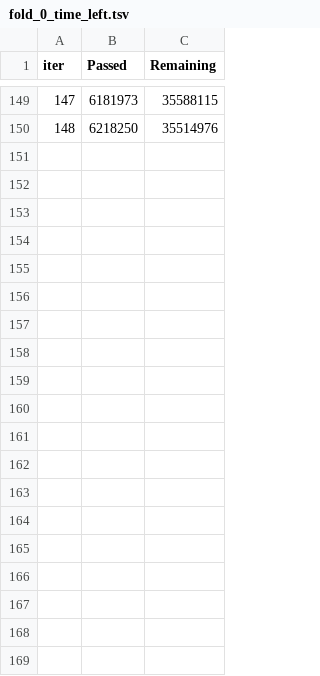
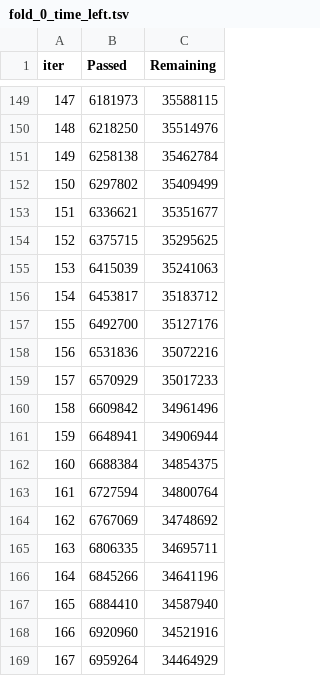
Before and after one commit to FKgk/AIFrenz2, a TSV file: catboost_info/fold_0_time_left.tsv, drawn as a sheet; only a part is shown, gaps mark what is left out.

```diff
--- a/catboost_info/fold_0_time_left.tsv
+++ b/catboost_info/fold_0_time_left.tsv
@@ -150 +150,20 @@ iter	Passed	Remaining
 148	6218250	35514976
+149	6258138	35462784
+150	6297802	35409499
+151	6336621	35351677
+152	6375715	35295625
+153	6415039	35241063
+154	6453817	35183712
+155	6492700	35127176
+156	6531836	35072216
+157	6570929	35017233
+158	6609842	34961496
+159	6648941	34906944
+160	6688384	34854375
+161	6727594	34800764
+162	6767069	34748692
+163	6806335	34695711
+164	6845266	34641196
+165	6884410	34587940
+166	6920960	34521916
+167	6959264	34464929
```
Also changed, not shown: catboost_info/fold_0_learn_error.tsv, catboost_info/fold_0_test_error.tsv, 20 other files.
